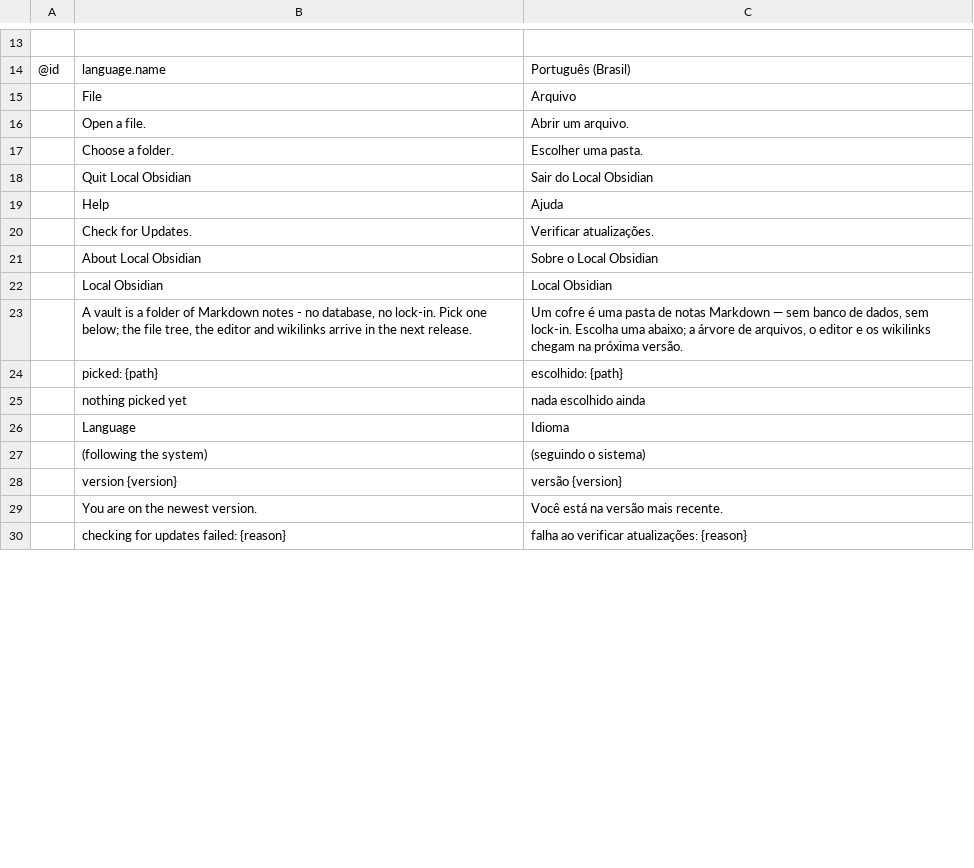
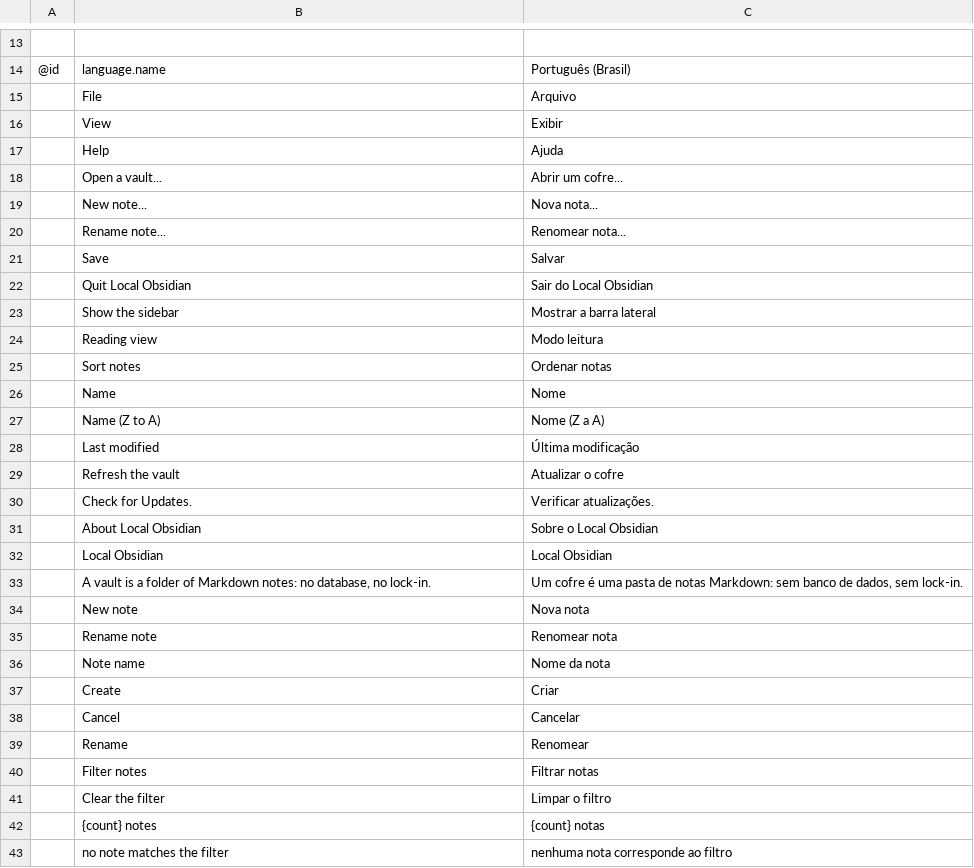
Before and after one commit to Anon5T4R/Local-Obsidian, a TSV file: i18n/locales/pt-br/localobsidian.tsv, drawn as a sheet; only a part is shown, gaps mark what is left out; the shorter side is filled out with more unchanged rows; the diff covers the shown part only.

Commit message:
vault: F1 com crates md/vault e a primeira UI do cofre
- localobsidian-md (L0): frontmatter YAML (parse/serialize), #tags fora de code,
  [[wikilinks]] (parse/norm/display/url), rewrite de links no rename, ![[embeds]]
  e o modelo de blocos do preview (pulldown-cmark + saphyr, ambos pure Rust).
- localobsidian-vault (L3): scan da pasta (dotfiles e nao-md fora), ordenacao
  files-first (treeSort), flatten, indice (backlinks/tags/aliases/frontmatter),
  resolucao de link (mais proximo vence) e escrita atomica (temp + rename).
- app: abrir cofre de pasta (rfd), sidebar com filtro nome/tag/alias, editor
  plain text com autosave 800ms e Ctrl+S, modo leitura, wikilink clicavel,
  criar/renomear nota (rename reescreve os [[links]]), prefs.json.
- i18n pt-br/es/ja para toda a UI; camadas registradas no xtask.

```diff
--- a/i18n/locales/pt-br/localobsidian.tsv
+++ b/i18n/locales/pt-br/localobsidian.tsv
@@ -15,6 +15,16 @@
 	File	Arquivo
-	Open a file.	Abrir um arquivo.
-	Choose a folder.	Escolher uma pasta.
+	View	Exibir
+	Help	Ajuda
+	Open a vault...	Abrir um cofre...
+	New note...	Nova nota...
+	Rename note...	Renomear nota...
+	Save	Salvar
 	Quit Local Obsidian	Sair do Local Obsidian
-	Help	Ajuda
+	Show the sidebar	Mostrar a barra lateral
+	Reading view	Modo leitura
+	Sort notes	Ordenar notas
+	Name	Nome
+	Name (Z to A)	Nome (Z a A)
+	Last modified	Última modificação
+	Refresh the vault	Atualizar o cofre
 	Check for Updates.	Verificar atualizações.
@@ -22,4 +32,12 @@
 	Local Obsidian	Local Obsidian
-	A vault is a folder of Markdown notes - no database, no lock-in. Pick one below; the file tree, the editor and wikilinks arrive in the next release.	Um cofre é uma pasta de notas Markdown — sem banco de dados, sem lock-in. Escolha uma abaixo; a árvore de arquivos, o editor e os wikilinks chegam na próxima versão.
-	picked: {path}	escolhido: {path}
-	nothing picked yet	nada escolhido ainda
+	A vault is a folder of Markdown notes: no database, no lock-in.	Um cofre é uma pasta de notas Markdown: sem banco de dados, sem lock-in.
+	New note	Nova nota
+	Rename note	Renomear nota
+	Note name	Nome da nota
+	Create	Criar
+	Cancel	Cancelar
+	Rename	Renomear
+	Filter notes	Filtrar notas
+	Clear the filter	Limpar o filtro
+	{count} notes	{count} notas
+	no note matches the filter	nenhuma nota corresponde ao filtro
```
Also changed, not shown: 15 added rows and 1 removed row elsewhere in this file, i18n/locales/es/localobsidian.tsv, i18n/locales/ja/localobsidian.tsv, 27 other files.
